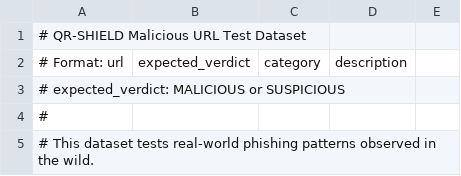
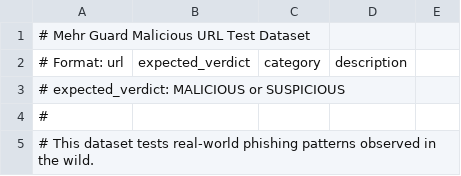
Before and after one commit to Raoof128/Raoof128.github.io, a CSV file: common/src/commonTest/resources/malicious_urls.csv, drawn as a sheet; only a part is shown.

Commit message:
refactor: Rebrand project from QR-SHIELD to Mehr Guard across all platforms and documentation.

```diff
--- a/common/src/commonTest/resources/malicious_urls.csv
+++ b/common/src/commonTest/resources/malicious_urls.csv
@@ -1,2 +1,2 @@
-# QR-SHIELD Malicious URL Test Dataset
+# Mehr Guard Malicious URL Test Dataset
 # Format: url,expected_verdict,category,description
```
Also changed, not shown: data/test_urls.csv, 58 other files.
